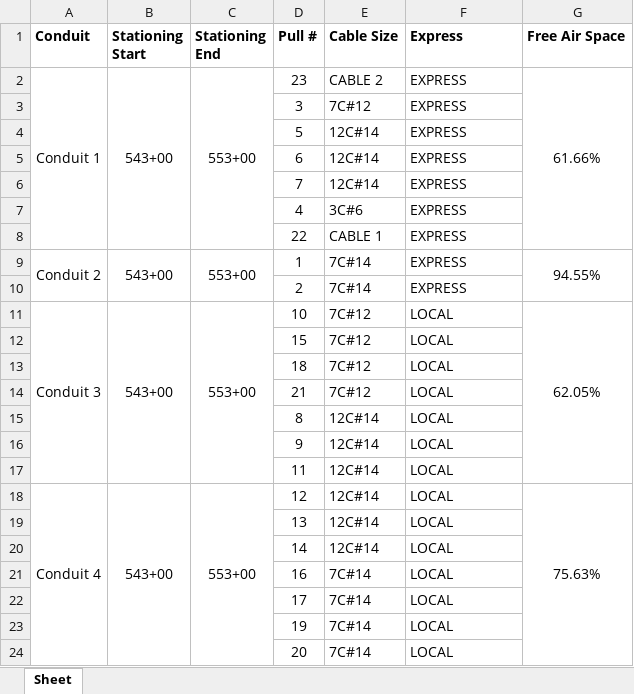
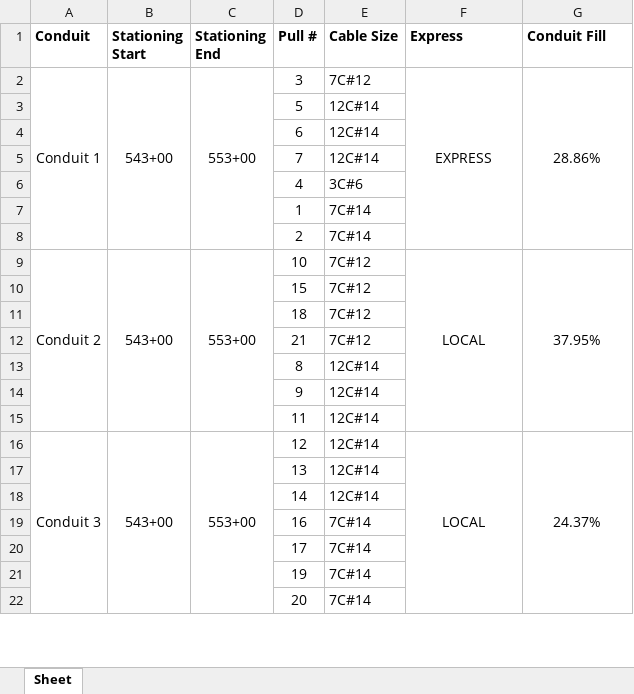
Before and after one commit to TCE-Innovation/Cable-Run-Optimizer, an Excel workbook: Output File.xlsx, sheet Sheet, drawn as a sheet; only a part is shown; values as stored, in another font and other column widths than the file's, no borders; removed rows and columns are numbered as before the commit, all else as after; the diff covers the shown part only; the diff names each change by its address in the sheet, - before the commit and + after, or states it on an @@ line.

```diff
--- a/Output File.xlsx (sheet Sheet)
+++ b/Output File.xlsx (sheet Sheet)
-G1: Free Air Space
+G1: Conduit Fill
-A2:A8 merged
+A2:A8 merged
-B2:B8 merged
+B2:B8 merged
-C2:C8 merged
+C2:C8 merged
-D2 (Pull #): 23
+D2 (Pull #): 3
-E2 (Cable Size): CABLE 2
+E2 (Cable Size): 7C#12
-F2 alignment: left
+F2 alignment: center
+F2:F8 merged
-G2 (Conduit Fill): 61.66%
+G2 (Conduit Fill): 28.86%
-G2:G8 merged
+G2:G8 merged
-row 3:  |  |  | 3 | 7C#12 | EXPRESS
-F3:F6 (Express): EXPRESS
+F3:F6 (Express): (empty)
-row 8:  |  |  | 22 | CABLE 1 | EXPRESS
-row 9: Conduit 2 | 543+00 | 553+00 | 1 | 7C#14 | EXPRESS | 94.55%
+row 7:  |  |  | 1 | 7C#14
-F8 (Express): EXPRESS
+F8 (Express): (empty)
-A9 (Conduit): Conduit 3
+A9 (Conduit): Conduit 2
-F9 alignment: left
+F9 alignment: center
+F9:F15 merged
-G9 (Conduit Fill): 62.05%
+G9 (Conduit Fill): 37.95%
-F10:F15 (Express): LOCAL
+F10:F15 (Express): (empty)
-A16 (Conduit): Conduit 4
+A16 (Conduit): Conduit 3
-F16 alignment: left
+F16 alignment: center
+F16:F22 merged
-G16 (Conduit Fill): 75.63%
+G16 (Conduit Fill): 24.37%
-F17:F22 (Express): LOCAL
+F17:F22 (Express): (empty)
```
Also changed, not shown: 2 removed rows, 13 edited cells, cell formats and merged cells elsewhere in this sheet, Test Basic Pull Sheet.xlsx, 15 other files.
